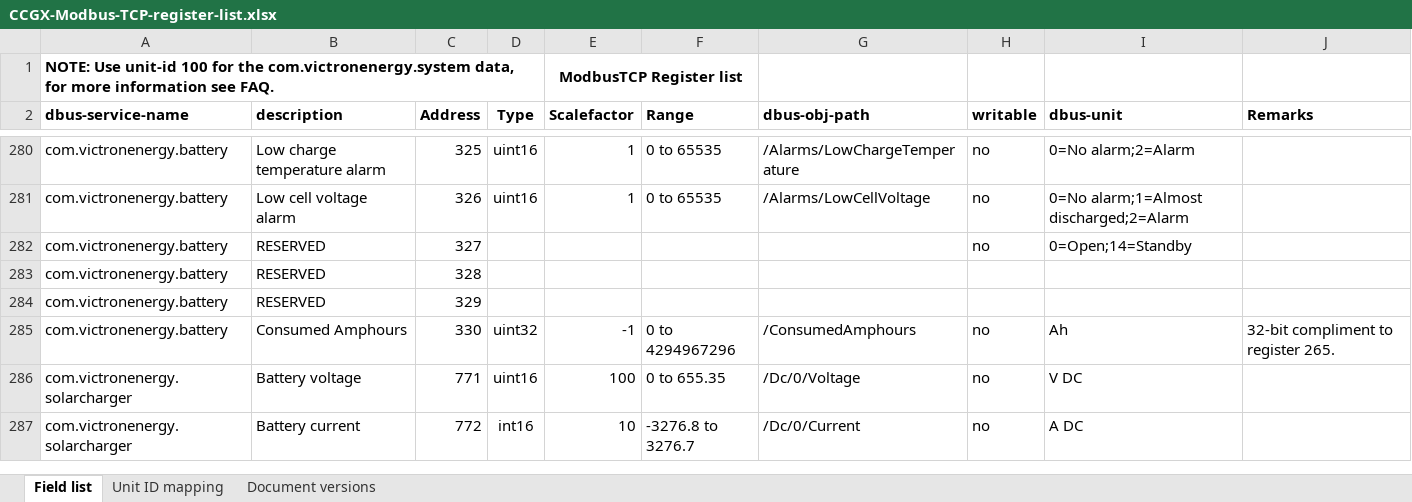
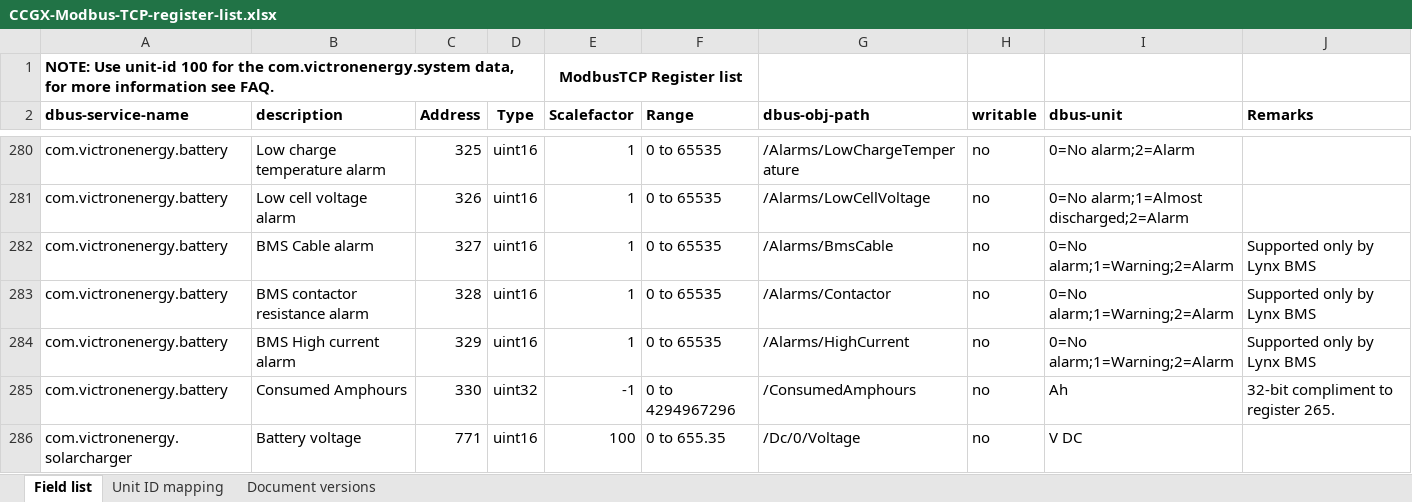
Before and after one commit to victronenergy/dbus_modbustcp, an Excel workbook: CCGX-Modbus-TCP-register-list.xlsx, sheet Field list, drawn as a sheet; only a part is shown, gaps mark what is left out; the shorter side is filled out with more unchanged rows; values as stored, in another font and other column widths than the file's, no borders; the diff names each change by its address in the sheet, - before the commit and + after, or states it on an @@ line.

Commit message:
update xlsx

```diff
--- a/CCGX-Modbus-TCP-register-list.xlsx (sheet Field list)
+++ b/CCGX-Modbus-TCP-register-list.xlsx (sheet Field list)
-B282 (description): RESERVED
+B282 (description): BMS Cable alarm
-D282:D284 (Type): (empty)
+D282:D284 (Type): uint16
-E282:E284 (Scalefactor): (empty)
+E282:E284 (Scalefactor): 1
-F282:F284 (Range): (empty)
+F282:F284 (Range): 0 to 65535
-G282 (dbus-obj-path): (empty)
+G282 (dbus-obj-path): /Alarms/BmsCable
-I282 (dbus-unit): 0=Open;14=Standby
+I282 (dbus-unit): 0=No alarm;1=Warning;2=Alarm
-J282:J284 (Remarks): (empty)
+J282:J284 (Remarks): Supported only by Lynx BMS
-B283 (description): RESERVED
+B283 (description): BMS contactor resistance alarm
-G283 (dbus-obj-path): (empty)
+G283 (dbus-obj-path): /Alarms/Contactor
-H283:H284 (writable): (empty)
+H283:H284 (writable): no
-I283:I284 (dbus-unit): (empty)
+I283:I284 (dbus-unit): 0=No alarm;1=Warning;2=Alarm
-B284 (description): RESERVED
+B284 (description): BMS High current alarm
-G284 (dbus-obj-path): (empty)
+G284 (dbus-obj-path): /Alarms/HighCurrent
```
Also changed, not shown: sheet Document versions.
